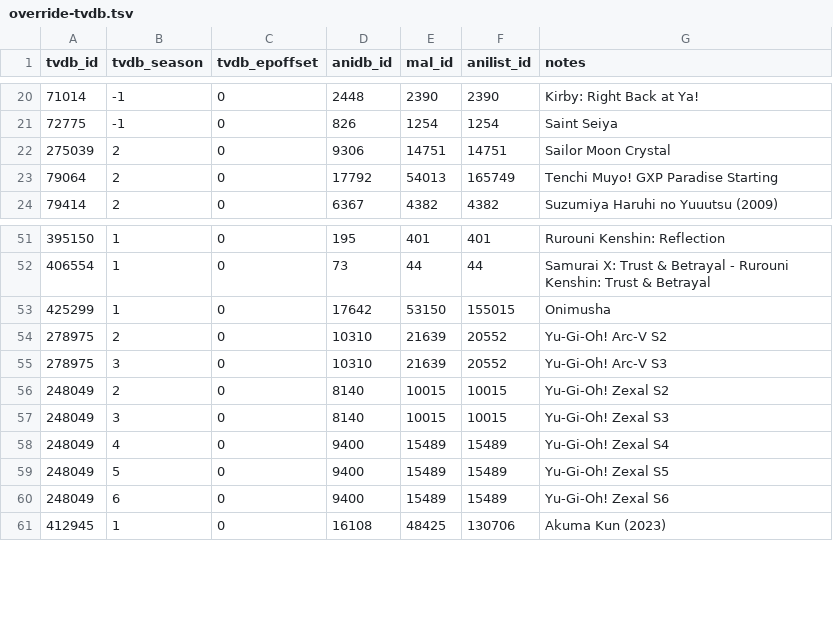
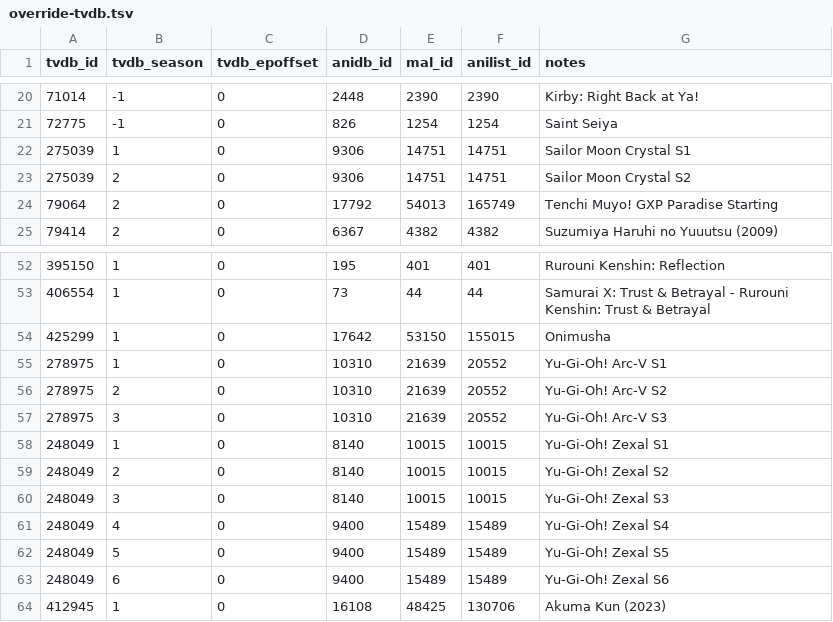
Before and after one commit to Arial-Z/Animes-ID, a TSV file: override/override-tvdb.tsv, drawn as a sheet; only a part is shown, gaps mark what is left out.

Commit message:
update override

```diff
--- a/override/override-tvdb.tsv
+++ b/override/override-tvdb.tsv
@@ -21,3 +21,4 @@ tvdb_id	tvdb_season	tvdb_epoffset	anidb_id	mal_id	anilist_id	notes
 72775	-1	0	826	1254	1254	Saint Seiya
-275039	2	0	9306	14751	14751	Sailor Moon Crystal
+275039	1	0	9306	14751	14751	Sailor Moon Crystal S1
+275039	2	0	9306	14751	14751	Sailor Moon Crystal S2
 79064	2	0	17792	54013	165749	Tenchi Muyo! GXP Paradise Starting
@@ -53,4 +54,6 @@ tvdb_id	tvdb_season	tvdb_epoffset	anidb_id	mal_id	anilist_id	notes
 425299	1	0	17642	53150	155015	Onimusha
+278975	1	0	10310	21639	20552	Yu-Gi-Oh! Arc-V S1
 278975	2	0	10310	21639	20552	Yu-Gi-Oh! Arc-V S2
 278975	3	0	10310	21639	20552	Yu-Gi-Oh! Arc-V S3
+248049	1	0	8140	10015	10015	Yu-Gi-Oh! Zexal S1
 248049	2	0	8140	10015	10015	Yu-Gi-Oh! Zexal S2
```
